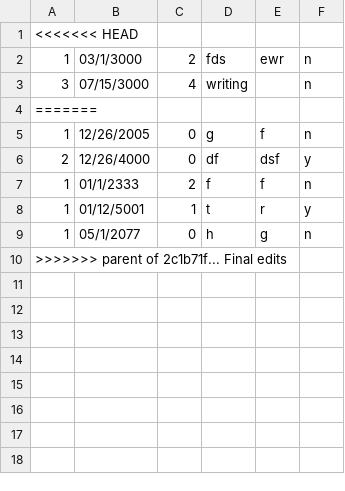
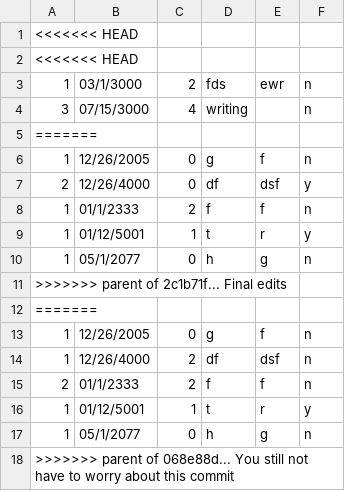
Before and after one commit to SJHS-CS0501/TaskManager, a CSV file: tasks.csv, drawn as a sheet.

```diff
--- a/tasks.csv
+++ b/tasks.csv
@@ -1,2 +1,3 @@
 <<<<<<< HEAD
+<<<<<<< HEAD
 1	03/1/3000	2	fds	ewr	n
@@ -10 +11,8 @@
 >>>>>>> parent of 2c1b71f... Final edits
+=======
+1	12/26/2005	0	g	f	n
+1	12/26/4000	2	df	dsf	n
+2	01/1/2333	2	f	f	n
+1	01/12/5001	1	t	r	y
+1	05/1/2077	0	h	g	n
+>>>>>>> parent of 068e88d... You still not have to worry about this commit
```
Also changed, not shown: 3 other files.
